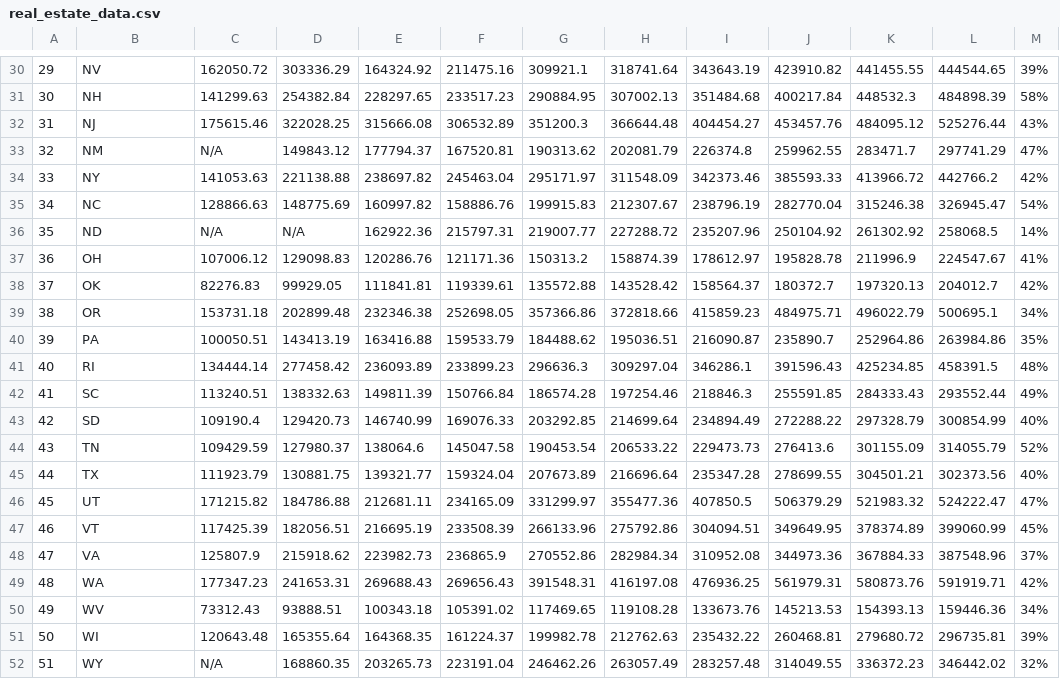
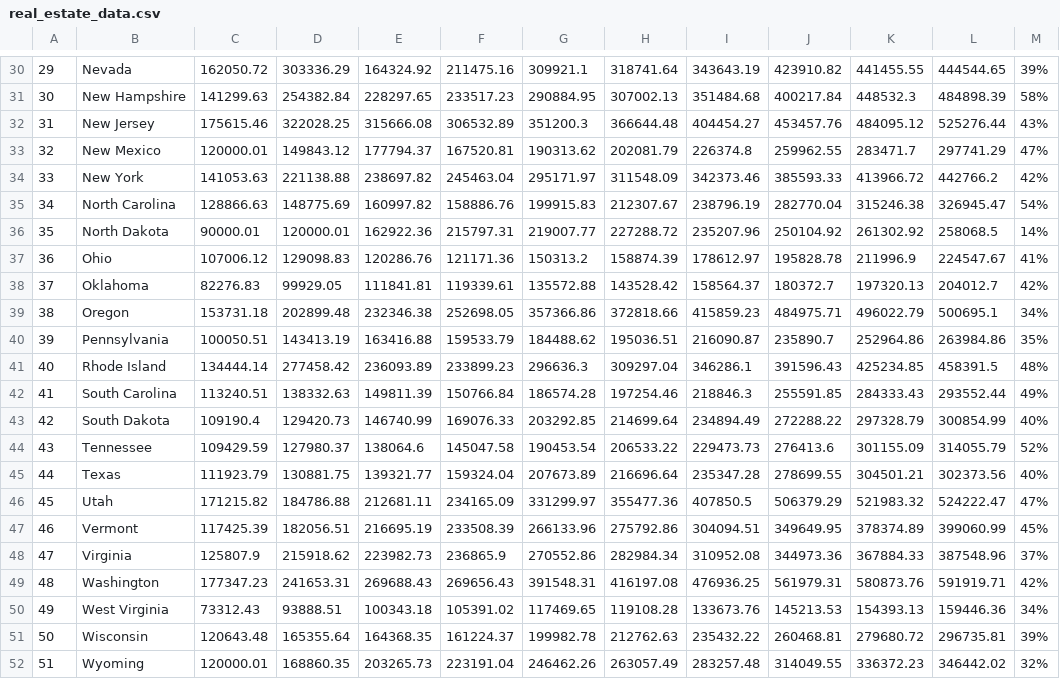
Before and after one commit to darnouk/unit-2, a CSV file: data/real_estate_data.csv, drawn as a sheet; only a part is shown, gaps mark what is left out; the diff covers the shown part only; the diff names each change by its address in the sheet, - before the commit and + after, or states it on an @@ line.

```diff
--- a/data/real_estate_data.csv
+++ b/data/real_estate_data.csv
-B30: NV
+B30: Nevada
-B31: NH
+B31: New Hampshire
-B32: NJ
+B32: New Jersey
-B33: NM
+B33: New Mexico
-C33: N/A
+C33: 120000.01
-B34: NY
+B34: New York
-B35: NC
+B35: North Carolina
-B36: ND
+B36: North Dakota
-C36: N/A
+C36: 90000.01
-D36: N/A
+D36: 120000.01
-B37: OH
+B37: Ohio
-B38: OK
+B38: Oklahoma
-B39: OR
+B39: Oregon
-B40: PA
+B40: Pennsylvania
-B41: RI
+B41: Rhode Island
-B42: SC
+B42: South Carolina
-B43: SD
+B43: South Dakota
-B44: TN
+B44: Tennessee
-B45: TX
+B45: Texas
-B46: UT
+B46: Utah
-B47: VT
+B47: Vermont
-B48: VA
+B48: Virginia
-B49: WA
+B49: Washington
-B50: WV
+B50: West Virginia
-B51: WI
+B51: Wisconsin
-B52: WY
+B52: Wyoming
-C52: N/A
+C52: 120000.01
```
Also changed, not shown: 30 edited cells elsewhere in this file, 3 other files.
